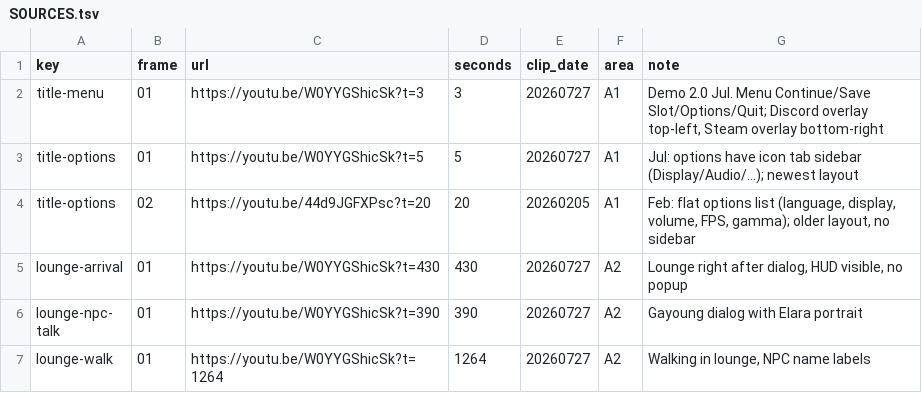
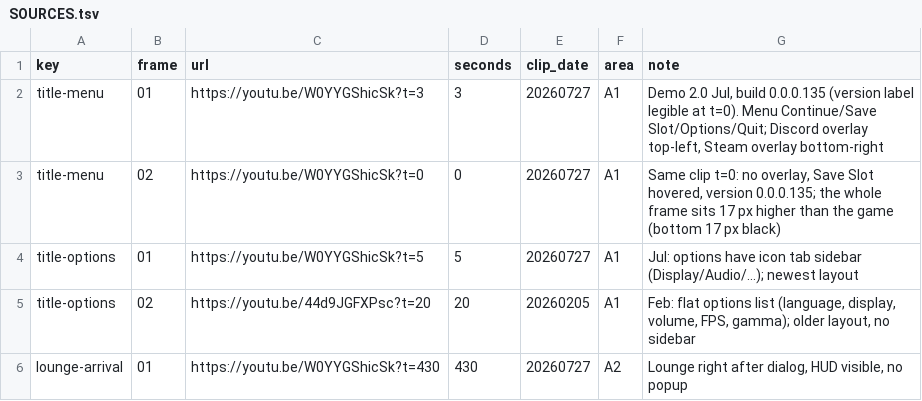
Before and after one commit to poke5121999-art/void-diver-unity, a TSV file: docs/review/ref/SOURCES.tsv, drawn as a sheet; only a part is shown; the shorter side is filled out with more unchanged rows.

```diff
--- a/docs/review/ref/SOURCES.tsv
+++ b/docs/review/ref/SOURCES.tsv
@@ -1,3 +1,4 @@
 key	frame	url	seconds	clip_date	area	note
-title-menu	01	https://youtu.be/W0YYGShicSk?t=3	3	20260727	A1	Demo 2.0 Jul. Menu Continue/Save Slot/Options/Quit; Discord overlay top-left, Steam overlay bottom-right
+title-menu	01	https://youtu.be/W0YYGShicSk?t=3	3	20260727	A1	Demo 2.0 Jul, build 0.0.0.135 (version label legible at t=0). Menu Continue/Save Slot/Options/Quit; Discord overlay top-left, Steam overlay bottom-right
+title-menu	02	https://youtu.be/W0YYGShicSk?t=0	0	20260727	A1	Same clip t=0: no overlay, Save Slot hovered, version 0.0.0.135; the whole frame sits 17 px higher than the game (bottom 17 px black)
 title-options	01	https://youtu.be/W0YYGShicSk?t=5	5	20260727	A1	Jul: options have icon tab sidebar (Display/Audio/...); newest layout
```
Also changed, not shown: 1 other file.
